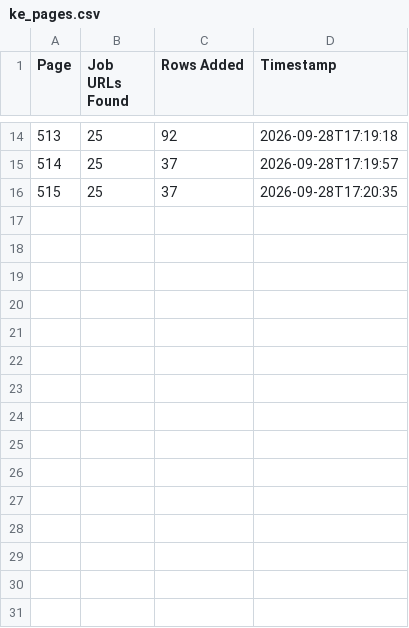
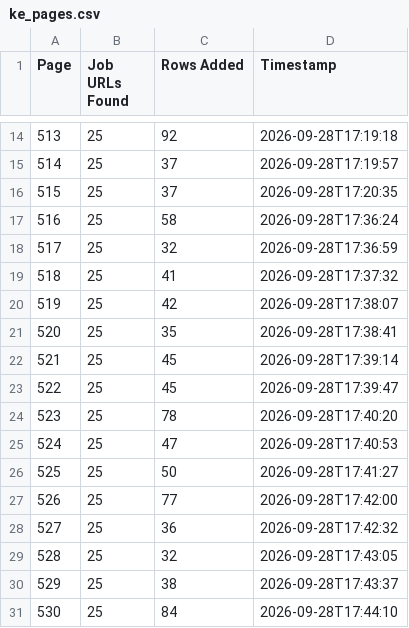
Before and after one commit to liliankason/ke-501-1000, a CSV file: ke_pages.csv, drawn as a sheet; only a part is shown, gaps mark what is left out.

```diff
--- a/ke_pages.csv
+++ b/ke_pages.csv
@@ -16 +16,16 @@
 515,25,37,2026-09-28T17:20:35
+516,25,58,2026-09-28T17:36:24
+517,25,32,2026-09-28T17:36:59
+518,25,41,2026-09-28T17:37:32
+519,25,42,2026-09-28T17:38:07
+520,25,35,2026-09-28T17:38:41
+521,25,45,2026-09-28T17:39:14
+522,25,45,2026-09-28T17:39:47
+523,25,78,2026-09-28T17:40:20
+524,25,47,2026-09-28T17:40:53
+525,25,50,2026-09-28T17:41:27
+526,25,77,2026-09-28T17:42:00
+527,25,36,2026-09-28T17:42:32
+528,25,32,2026-09-28T17:43:05
+529,25,38,2026-09-28T17:43:37
+530,25,84,2026-09-28T17:44:10
```
Also changed, not shown: 2 other files.
